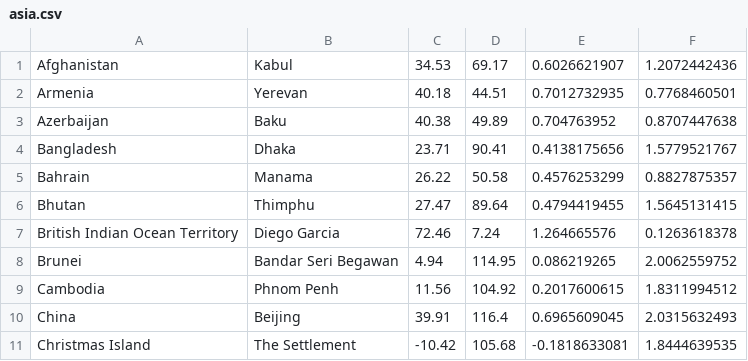
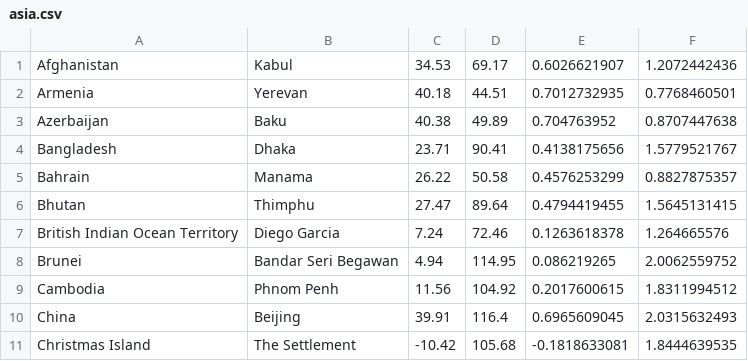
Before and after one commit to danielpecak/salesman, a CSV file: data/asia.csv, drawn as a sheet; only a part is shown.

```diff
--- a/data/asia.csv
+++ b/data/asia.csv
@@ -6,3 +6,3 @@ Bahrain;Manama;26.22;50.58;0.4576253299;0.8827875357
 Bhutan;Thimphu;27.47;89.64;0.4794419455;1.5645131415
-British Indian Ocean Territory;Diego Garcia;72.46;7.24;1.264665576;0.1263618378
+British Indian Ocean Territory;Diego Garcia;7.24;72.46;0.1263618378;1.264665576
 Brunei;Bandar Seri Begawan;4.94;114.95;0.086219265;2.0062559752
```
Also changed, not shown: data/africa.csv, data/europa.csv, 3 other files.
